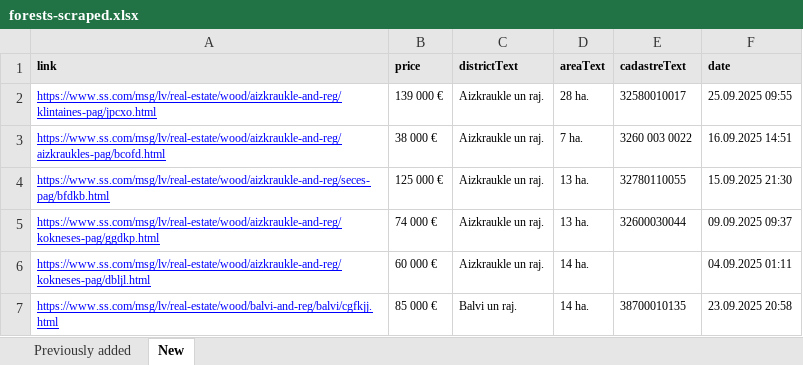
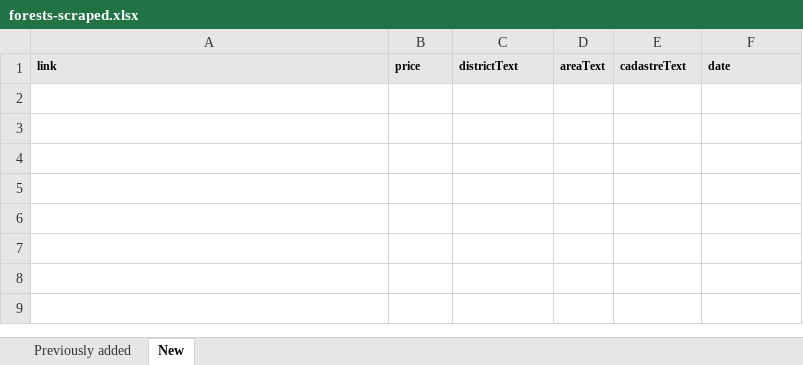
Before and after one commit to Martins-K/forest_land_scraper, an Excel workbook: forests-scraped.xlsx, sheet New, drawn as a sheet; values as stored, in another font and other column widths than the file's, no borders; the diff names each change by its address in the sheet, - before the commit and + after, or states it on an @@ line.

```diff
--- a/forests-scraped.xlsx (sheet New)
+++ b/forests-scraped.xlsx (sheet New)
-row 2: https://www.ss.com/msg/lv/real-estate/wood/aizkraukle-and-reg/klintaines-pag/jpcxo.html | 139 000 € | Aizkraukle un raj. | 28 ha. | 32580010017 | 25.09.2025 09:55
-row 3: https://www.ss.com/msg/lv/real-estate/wood/aizkraukle-and-reg/aizkraukles-pag/bcofd.html | 38 000 € | Aizkraukle un raj. | 7 ha. | 3260 003 0022 | 16.09.2025 14:51
-row 4: https://www.ss.com/msg/lv/real-estate/wood/aizkraukle-and-reg/seces-pag/bfdkb.html | 125 000 € | Aizkraukle un raj. | 13 ha. | 32780110055 | 15.09.2025 21:30
-row 5: https://www.ss.com/msg/lv/real-estate/wood/aizkraukle-and-reg/kokneses-pag/ggdkp.html | 74 000 € | Aizkraukle un raj. | 13 ha. | 32600030044 | 09.09.2025 09:37
-row 6: https://www.ss.com/msg/lv/real-estate/wood/aizkraukle-and-reg/kokneses-pag/dbljl.html | 60 000 € | Aizkraukle un raj. | 14 ha. |  | 04.09.2025 01:11
-row 7: https://www.ss.com/msg/lv/real-estate/wood/balvi-and-reg/balvi/cgfkjj.html | 85 000 € | Balvi un raj. | 14 ha. | 38700010135 | 23.09.2025 20:58
```
Also changed, not shown: sheet Previously added.
